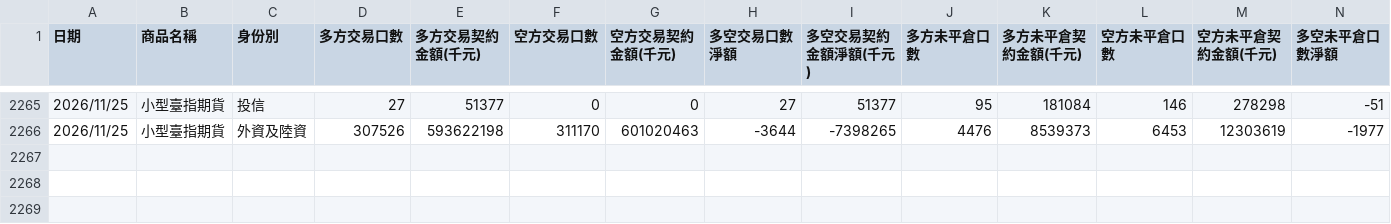
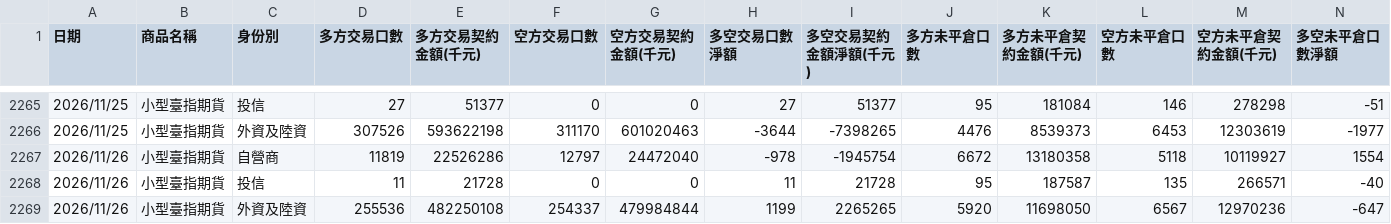
Before and after one commit to xd1104/trade-log, a CSV file: mxf_inst.csv, drawn as a sheet; only a part is shown, gaps mark what is left out; rows hold the shown columns only; the diff names each change by its address in the sheet, - before the commit and + after, or states it on an @@ line.

```diff
--- a/mxf_inst.csv
+++ b/mxf_inst.csv
+row 2267: 2026/11/26 | 小型臺指期貨 | 自營商 | 11819 | 22526286 | 12797 | 24472040 | -978 | -1945754 | 6672 | 13180358 | 5118 | 10119927 | 1554
+row 2268: 2026/11/26 | 小型臺指期貨 | 投信 | 11 | 21728 | 0 | 0 | 11 | 21728 | 95 | 187587 | 135 | 266571 | -40
+row 2269: 2026/11/26 | 小型臺指期貨 | 外資及陸資 | 255536 | 482250108 | 254337 | 479984844 | 1199 | 2265265 | 5920 | 11698050 | 6567 | 12970236 | -647
```
Also changed, not shown: futco.csv, futco_ah.csv, 8 other files.
